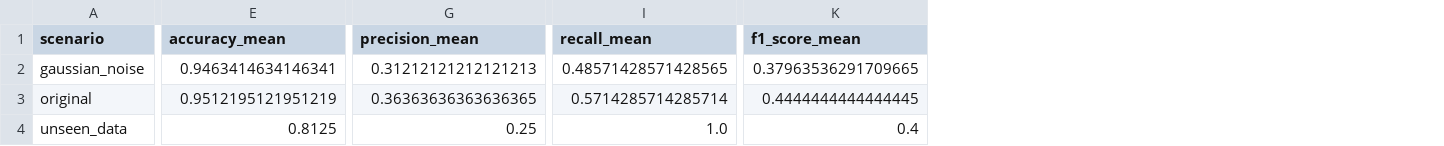
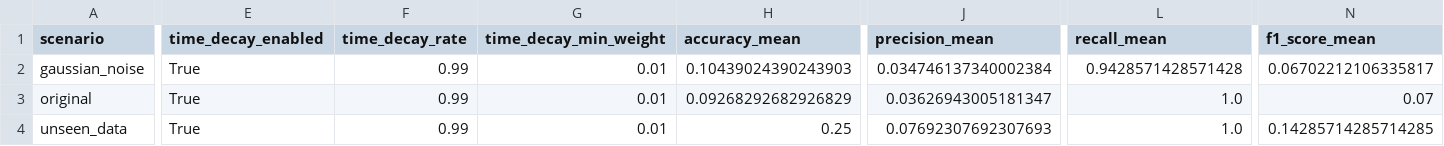
Before and after one commit to tayrubys/TimeSeries-Enhanced, a CSV file: results/outputs/automata_batadal_seed_summary.csv, drawn as a sheet; only a part is shown, gaps mark what is left out; addresses are those after the commit; the diff covers the shown part only; the diff names each change by its address in the sheet, - before the commit and + after, or states it on an @@ line.

```diff
--- a/results/outputs/automata_batadal_seed_summary.csv
+++ b/results/outputs/automata_batadal_seed_summary.csv
+column E (time_decay_enabled), rows 2-4: all True
+column F (time_decay_rate), rows 2-4: all 0.99
+column G (time_decay_min_weight), rows 2-4: all 0.01
-H2 (accuracy_mean): 0.9463414634146341
+H2 (accuracy_mean): 0.10439024390243903
-J2 (precision_mean): 0.31212121212121213
+J2 (precision_mean): 0.034746137340002384
-L2 (recall_mean): 0.48571428571428565
+L2 (recall_mean): 0.9428571428571428
-N2 (f1_score_mean): 0.37963536291709665
+N2 (f1_score_mean): 0.06702212106335817
-H3 (accuracy_mean): 0.9512195121951219
+H3 (accuracy_mean): 0.09268292682926829
-J3 (precision_mean): 0.36363636363636365
+J3 (precision_mean): 0.03626943005181347
-L3 (recall_mean): 0.5714285714285714
+L3 (recall_mean): 1.0
-N3 (f1_score_mean): 0.4444444444444445
+N3 (f1_score_mean): 0.07
-H4 (accuracy_mean): 0.8125
+H4 (accuracy_mean): 0.25
-J4 (precision_mean): 0.25
+J4 (precision_mean): 0.07692307692307693
-N4 (f1_score_mean): 0.4
+N4 (f1_score_mean): 0.14285714285714285
```
Also changed, not shown: 4 edited cells elsewhere in this file, results/outputs/automata_advanced_all_scenarios_metrics.csv, results/outputs/automata_skab_fold_summary.csv, 5 other files.
